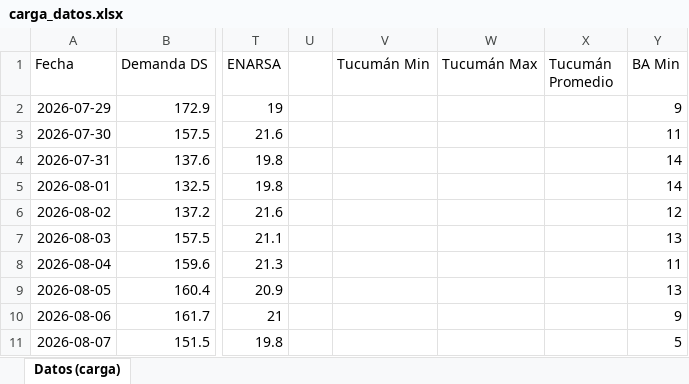
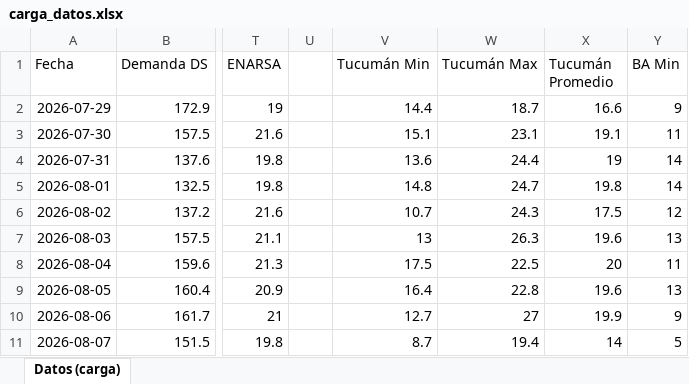
Before and after one commit to RodrigoManassero/estado-sistema-gas-rodrigo, an Excel workbook: data/carga_datos.xlsx, sheet Datos (carga), drawn as a sheet; only a part is shown, gaps mark what is left out; values as stored, in another font and other column widths than the file's, no borders; the diff covers the shown part only; the diff names each change by its address in the sheet, - before the commit and + after, or states it on an @@ line.

```diff
--- a/data/carga_datos.xlsx (sheet Datos (carga))
+++ b/data/carga_datos.xlsx (sheet Datos (carga))
-V2 (Tucumán Min): (empty)
+V2 (Tucumán Min): 14.4
-W2 (Tucumán Max): (empty)
+W2 (Tucumán Max): 18.7
-X2 (Tucumán Promedio): (empty)
+X2 (Tucumán Promedio): 16.6
-V3 (Tucumán Min): (empty)
+V3 (Tucumán Min): 15.1
-W3 (Tucumán Max): (empty)
+W3 (Tucumán Max): 23.1
-X3 (Tucumán Promedio): (empty)
+X3 (Tucumán Promedio): 19.1
-V4 (Tucumán Min): (empty)
+V4 (Tucumán Min): 13.6
-W4 (Tucumán Max): (empty)
+W4 (Tucumán Max): 24.4
-X4 (Tucumán Promedio): (empty)
+X4 (Tucumán Promedio): 19
-V5 (Tucumán Min): (empty)
+V5 (Tucumán Min): 14.8
-W5 (Tucumán Max): (empty)
+W5 (Tucumán Max): 24.7
-X5 (Tucumán Promedio): (empty)
+X5 (Tucumán Promedio): 19.8
-V6 (Tucumán Min): (empty)
+V6 (Tucumán Min): 10.7
-W6 (Tucumán Max): (empty)
+W6 (Tucumán Max): 24.3
-X6 (Tucumán Promedio): (empty)
+X6 (Tucumán Promedio): 17.5
-V7 (Tucumán Min): (empty)
+V7 (Tucumán Min): 13
-W7 (Tucumán Max): (empty)
+W7 (Tucumán Max): 26.3
-X7 (Tucumán Promedio): (empty)
+X7 (Tucumán Promedio): 19.6
-V8 (Tucumán Min): (empty)
+V8 (Tucumán Min): 17.5
-W8 (Tucumán Max): (empty)
+W8 (Tucumán Max): 22.5
-X8 (Tucumán Promedio): (empty)
+X8 (Tucumán Promedio): 20
-V9 (Tucumán Min): (empty)
+V9 (Tucumán Min): 16.4
-W9 (Tucumán Max): (empty)
+W9 (Tucumán Max): 22.8
-X9 (Tucumán Promedio): (empty)
+X9 (Tucumán Promedio): 19.6
-V10 (Tucumán Min): (empty)
+V10 (Tucumán Min): 12.7
-W10 (Tucumán Max): (empty)
+W10 (Tucumán Max): 27
-X10 (Tucumán Promedio): (empty)
+X10 (Tucumán Promedio): 19.9
-V11 (Tucumán Min): (empty)
+V11 (Tucumán Min): 8.7
-W11 (Tucumán Max): (empty)
+W11 (Tucumán Max): 19.4
-X11 (Tucumán Promedio): (empty)
+X11 (Tucumán Promedio): 14
```
Also changed, not shown: 153 edited cells elsewhere in this sheet, 28 other files.
